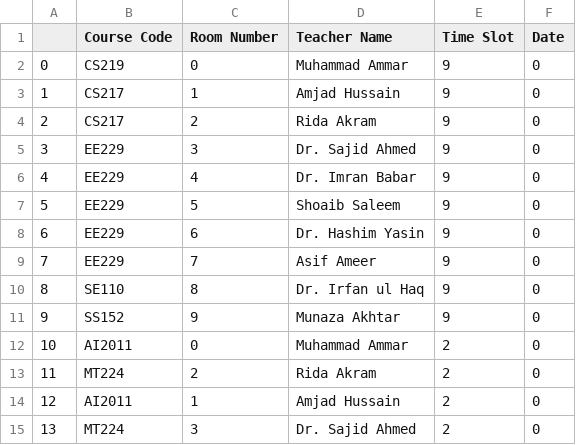
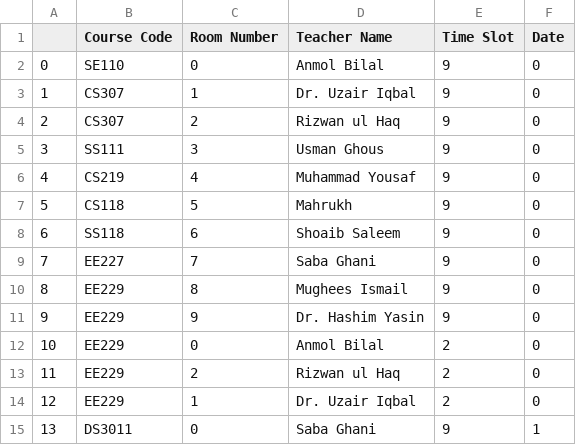
Before and after one commit to eqan/Exam-Schedule-Generator-Using-Local-Search-Algorithms, a CSV file: Datesheet.csv, drawn as a sheet; only a part is shown; the diff covers the shown part only.

```diff
--- a/Datesheet.csv
+++ b/Datesheet.csv
@@ -1,15 +1,15 @@
 ,Course Code,Room Number,Teacher Name,Time Slot,Date
-0,CS219,0,Muhammad Ammar,9,0
-1,CS217,1,Amjad Hussain,9,0
-2,CS217,2,Rida Akram,9,0
-3,EE229,3,Dr. Sajid Ahmed,9,0
-4,EE229,4,Dr. Imran Babar,9,0
-5,EE229,5,Shoaib Saleem,9,0
-6,EE229,6,Dr. Hashim Yasin,9,0
-7,EE229,7,Asif Ameer,9,0
-8,SE110,8,Dr. Irfan ul Haq,9,0
-9,SS152,9,Munaza Akhtar,9,0
-10,AI2011,0,Muhammad Ammar,2,0
-11,MT224,2,Rida Akram,2,0
-12,AI2011,1,Amjad Hussain,2,0
-13,MT224,3,Dr. Sajid Ahmed,2,0
+0,SE110,0,Anmol Bilal,9,0
+1,CS307,1,Dr. Uzair Iqbal,9,0
+2,CS307,2,Rizwan ul Haq,9,0
+3,SS111,3,Usman Ghous ,9,0
+4,CS219,4,Muhammad Yousaf,9,0
+5,CS118,5,Mahrukh,9,0
+6,SS118,6,Shoaib Saleem,9,0
+7,EE227,7,Saba Ghani,9,0
+8,EE229,8,Mughees Ismail,9,0
+9,EE229,9,Dr. Hashim Yasin,9,0
+10,EE229,0,Anmol Bilal,2,0
+11,EE229,2,Rizwan ul Haq,2,0
+12,EE229,1,Dr. Uzair Iqbal,2,0
+13,DS3011,0,Saba Ghani,9,1
```
Also changed, not shown: 100 edited cells elsewhere in this file, 2 other files.
